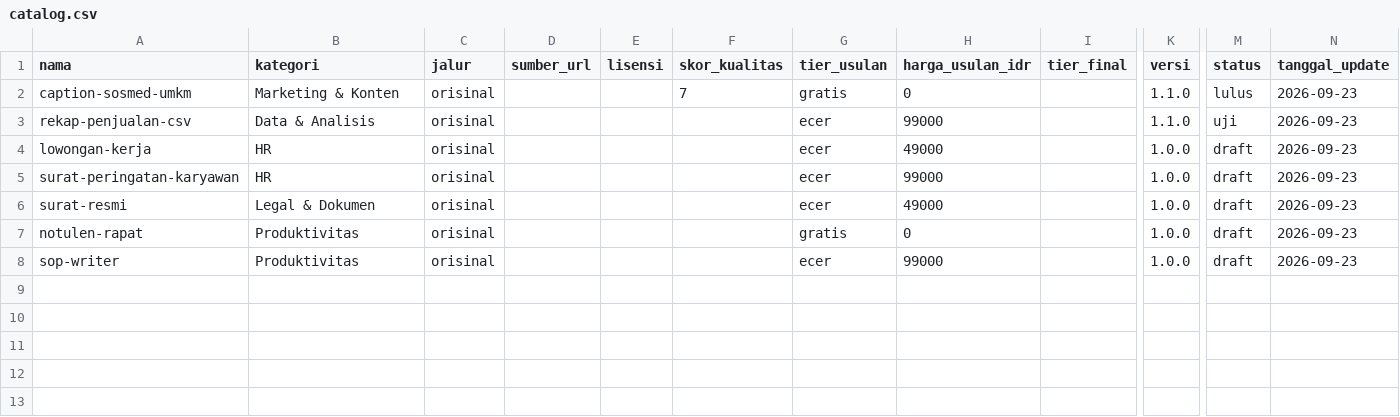
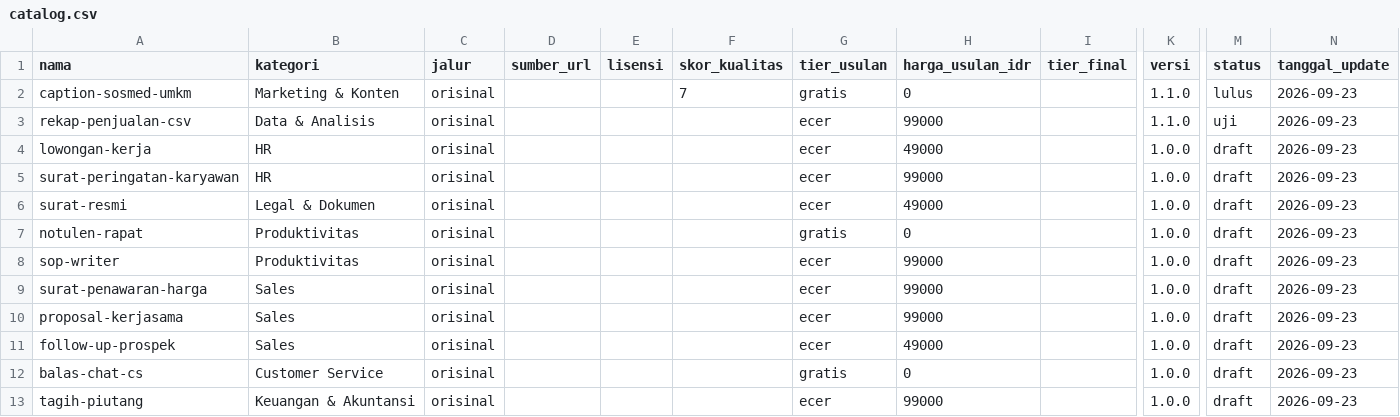
Before and after one commit to Komunitech-Skills/Skills-Product-by-Claude-Code, a CSV file: catalog.csv, drawn as a sheet; only a part is shown, gaps mark what is left out; rows hold the shown columns only; the diff names each change by its address in the sheet, - before the commit and + after, or states it on an @@ line.

```diff
--- a/catalog.csv
+++ b/catalog.csv
+row 9: surat-penawaran-harga | Sales | orisinal |  |  |  | ecer | 99000 |  | 1.0.0 | draft | 2026-09-23
+row 10: proposal-kerjasama | Sales | orisinal |  |  |  | ecer | 99000 |  | 1.0.0 | draft | 2026-09-23
+row 11: follow-up-prospek | Sales | orisinal |  |  |  | ecer | 49000 |  | 1.0.0 | draft | 2026-09-23
+row 12: balas-chat-cs | Customer Service | orisinal |  |  |  | gratis | 0 |  | 1.0.0 | draft | 2026-09-23
+row 13: tagih-piutang | Keuangan & Akuntansi | orisinal |  |  |  | ecer | 99000 |  | 1.0.0 | draft | 2026-09-23
```
Also changed, not shown: 28 other files.
